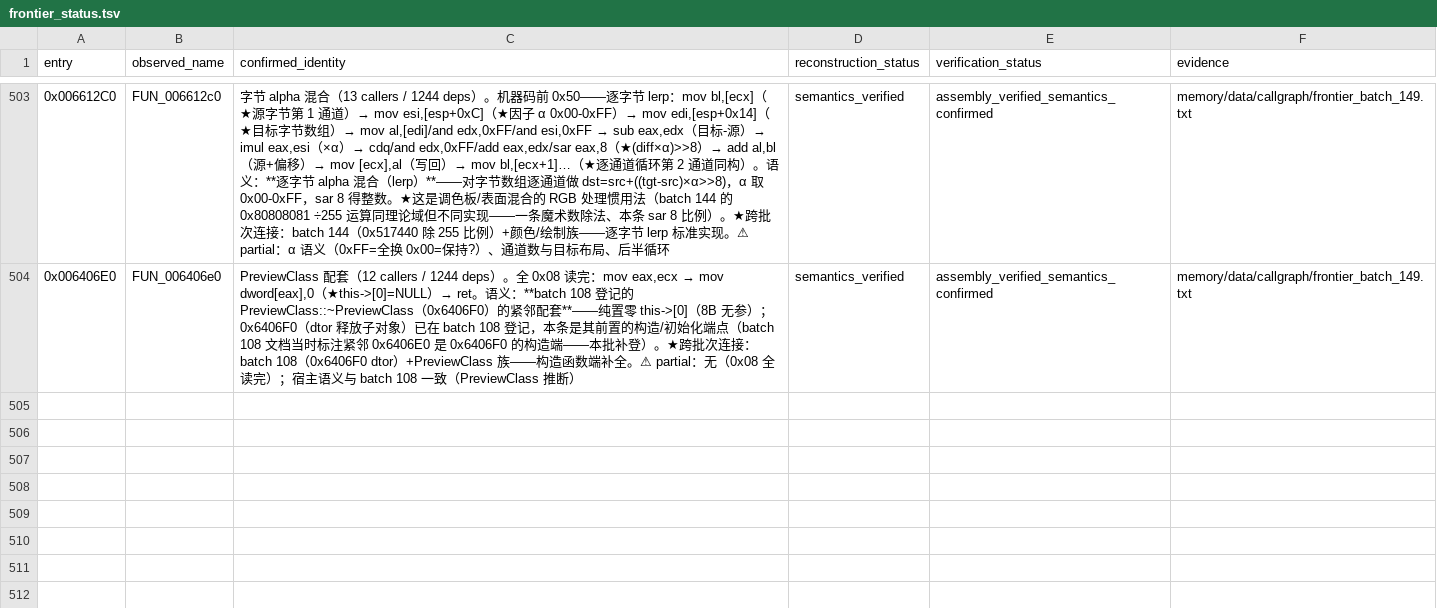
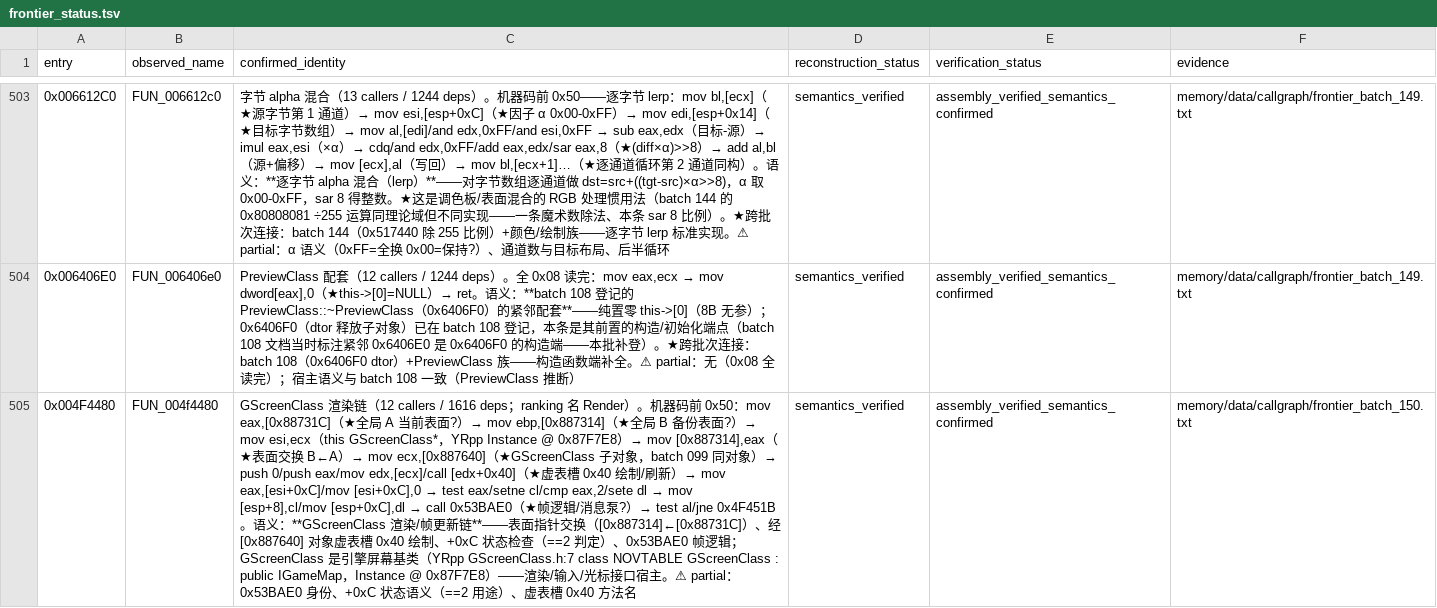
Before and after one commit to PlumBlossomMaid/ra2-reverse-AI, a TSV file: memory/data/callgraph/frontier_status.tsv, drawn as a sheet; only a part is shown, gaps mark what is left out; the diff covers the shown part only; the diff names each change by its address in the sheet, - before the commit and + after, or states it on an @@ line.

Commit message:
feat(callgraph): frontier batch 150——GScreenClass 渲染链 + 对象清零构造/数组比较 + 迭代回调循环

```diff
--- a/memory/data/callgraph/frontier_status.tsv
+++ b/memory/data/callgraph/frontier_status.tsv
+row 505: 0x004F4480 | FUN_004f4480 | GScreenClass 渲染链（12 callers / 1616 deps；ranking 名 Render）。机器码前 0x50：mov eax,[0x88731C]（★全局 A 当前表面?）→ mov ebp,[0x887314]（★全局 B 备份表面?）→ mov esi,ecx（this GScreenClass*，YRpp Instance @ 0x87F7E8）→ mov [0x887314],eax（★表面交换 B←A）→ mov ecx,[0x887640]（★GScreenClass 子对象，batch 099 同对象）→ push 0/push eax/mov edx,[ecx]/call [edx+0x40]（★虚表槽 0x40 绘制/刷新）→ mov eax,[esi+0xC]/mov [esi+0xC],0 → test eax/setne cl/cmp eax,2/sete dl → mov [esp+8],cl/mov [esp+0xC],dl → call 0x53BAE0（★帧逻辑/消息泵?）→ test al/jne 0x4F451B。语义：**GScreenClass 渲染/帧更新链**——表面指针交换（[0x887314]←[0x88731C]）、经 [0x887640] 对象虚表槽 0x40 绘制、+0xC 状态检查（==2 判定）、0x53BAE0 帧逻辑；GScreenClass 是引擎屏幕基类（YRpp GScreenClass.h:7 class NOVTABLE GScreenClass : public IGameMap，Instance @ 0x87F7E8）——渲染/输入/光标接口宿主。⚠ partial：0x53BAE0 身份、+0xC 状态语义（==2 用途）、虚表槽 0x40 方法名 | semantics_verified | assembly_verified_semantics_confirmed | memory/data/callgraph/frontier_batch_150.txt
```
Also changed, not shown: 2 added rows elsewhere in this file, 1 other file.
